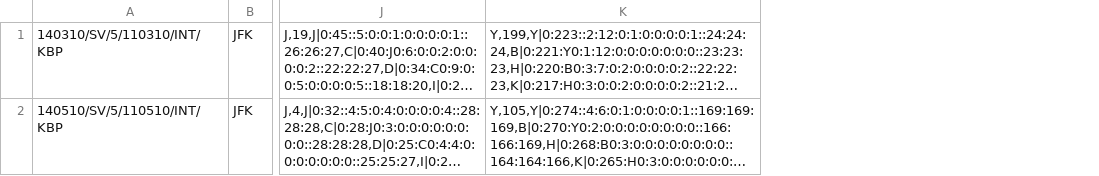
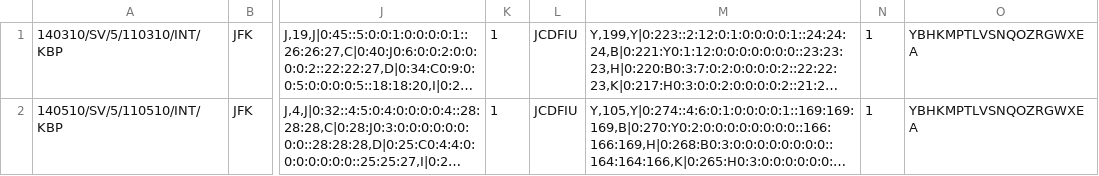
Before and after one commit to airsim/airrac, a CSV file: samples/invdump01.csv, drawn as a sheet; only a part is shown, gaps mark what is left out; long unchanged cells end in …; the diff names each change by its address in the sheet, - before the commit and + after, or states it on an @@ line.

```diff
--- a/samples/invdump01.csv
+++ b/samples/invdump01.csv
+column K, rows 1-2: 1 | 1
+column L, rows 1-2: JCDFIU | JCDFIU
+column N, rows 1-2: 1 | 1
+column O, rows 1-2: YBHKMPTLVSNQOZRGWXEA | YBHKMPTLVSNQOZRGWXEA
```
Also changed, not shown: samples/fare01.csv, samples/invdump02.csv, 15 other files.
